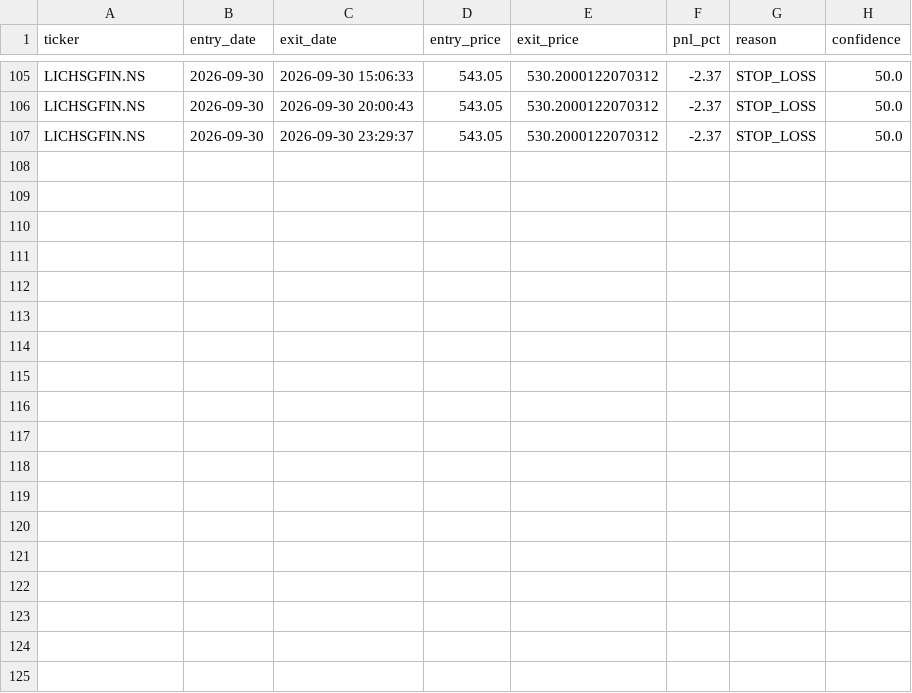
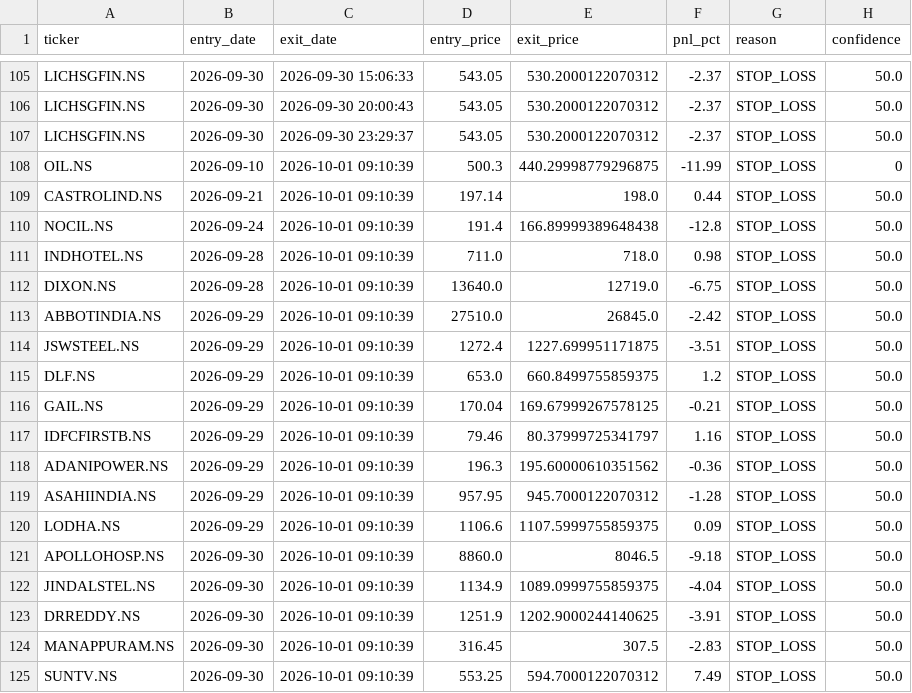
Before and after one commit to kira-stockmarket/ema-backtest, a CSV file: paper_trade_history.csv, drawn as a sheet; only a part is shown, gaps mark what is left out.

```diff
--- a/paper_trade_history.csv
+++ b/paper_trade_history.csv
@@ -107 +107,19 @@ LICHSGFIN.NS,2026-09-30,2026-09-30 20:00:43,543.05,530.2000122070312,-2.37,STOP_
 LICHSGFIN.NS,2026-09-30,2026-09-30 23:29:37,543.05,530.2000122070312,-2.37,STOP_LOSS,50.0
+OIL.NS,2026-09-10,2026-10-01 09:10:39,500.3,440.29998779296875,-11.99,STOP_LOSS,0
+CASTROLIND.NS,2026-09-21,2026-10-01 09:10:39,197.14,198.0,0.44,STOP_LOSS,50.0
+NOCIL.NS,2026-09-24,2026-10-01 09:10:39,191.4,166.89999389648438,-12.8,STOP_LOSS,50.0
+INDHOTEL.NS,2026-09-28,2026-10-01 09:10:39,711.0,718.0,0.98,STOP_LOSS,50.0
+DIXON.NS,2026-09-28,2026-10-01 09:10:39,13640.0,12719.0,-6.75,STOP_LOSS,50.0
+ABBOTINDIA.NS,2026-09-29,2026-10-01 09:10:39,27510.0,26845.0,-2.42,STOP_LOSS,50.0
+JSWSTEEL.NS,2026-09-29,2026-10-01 09:10:39,1272.4,1227.699951171875,-3.51,STOP_LOSS,50.0
+DLF.NS,2026-09-29,2026-10-01 09:10:39,653.0,660.8499755859375,1.2,STOP_LOSS,50.0
+GAIL.NS,2026-09-29,2026-10-01 09:10:39,170.04,169.67999267578125,-0.21,STOP_LOSS,50.0
+IDFCFIRSTB.NS,2026-09-29,2026-10-01 09:10:39,79.46,80.37999725341797,1.16,STOP_LOSS,50.0
+ADANIPOWER.NS,2026-09-29,2026-10-01 09:10:39,196.3,195.60000610351562,-0.36,STOP_LOSS,50.0
+ASAHIINDIA.NS,2026-09-29,2026-10-01 09:10:39,957.95,945.7000122070312,-1.28,STOP_LOSS,50.0
+LODHA.NS,2026-09-29,2026-10-01 09:10:39,1106.6,1107.5999755859375,0.09,STOP_LOSS,50.0
+APOLLOHOSP.NS,2026-09-30,2026-10-01 09:10:39,8860.0,8046.5,-9.18,STOP_LOSS,50.0
+JINDALSTEL.NS,2026-09-30,2026-10-01 09:10:39,1134.9,1089.0999755859375,-4.04,STOP_LOSS,50.0
+DRREDDY.NS,2026-09-30,2026-10-01 09:10:39,1251.9,1202.9000244140625,-3.91,STOP_LOSS,50.0
+MANAPPURAM.NS,2026-09-30,2026-10-01 09:10:39,316.45,307.5,-2.83,STOP_LOSS,50.0
+SUNTV.NS,2026-09-30,2026-10-01 09:10:39,553.25,594.7000122070312,7.49,STOP_LOSS,50.0
```
Also changed, not shown: nifty500_broom_breakout_results.csv, 2 other files.
